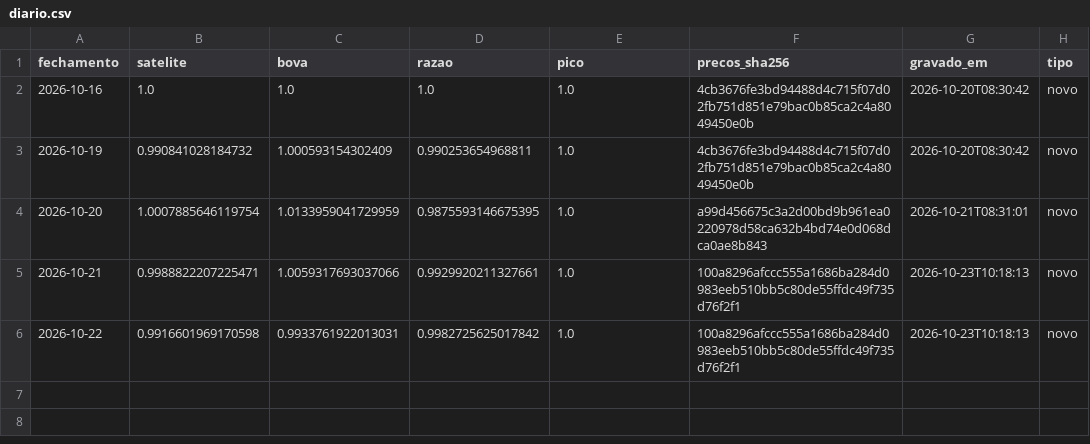
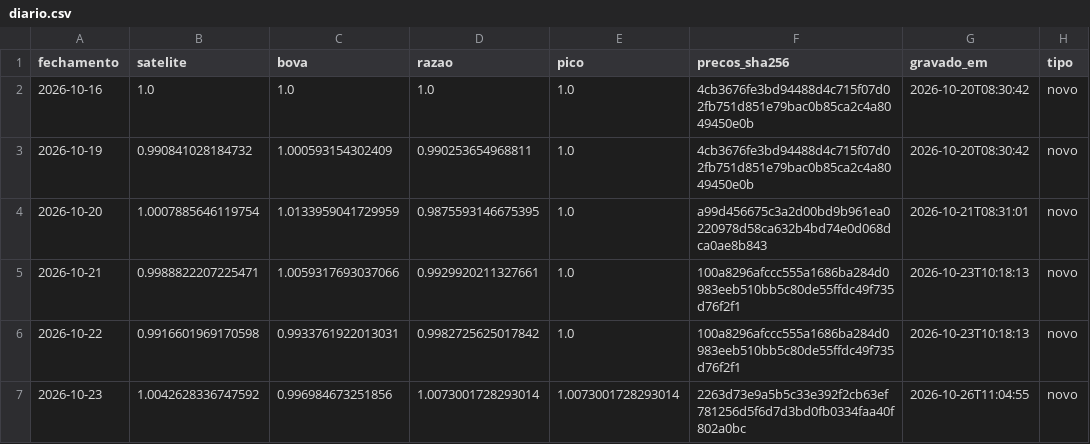
Before and after one commit to GabrielScript/Portfolio-Optimization, a CSV file: paper/diario.csv, drawn as a sheet.

Commit message:
paper: diário do fechamento de 23/10/2026

```diff
--- a/paper/diario.csv
+++ b/paper/diario.csv
@@ -6 +6,2 @@ fechamento,satelite,bova,razao,pico,precos_sha256,gravado_em,tipo
 2026-10-22,0.9916601969170598,0.9933761922013031,0.9982725625017842,1.0,100a8296afccc555a1686ba284d0983eeb510bb5c80de55ffdc49f735d76f2f1,2026-10-23T10:18:13,novo
+2026-10-23,1.0042628336747592,0.996984673251856,1.0073001728293014,1.0073001728293014,2263d73e9a5b5c33e392f2cb63ef781256d5f6d7d3bd0fb0334faa40f802a0bc,2026-10-26T11:04:55,novo
```
